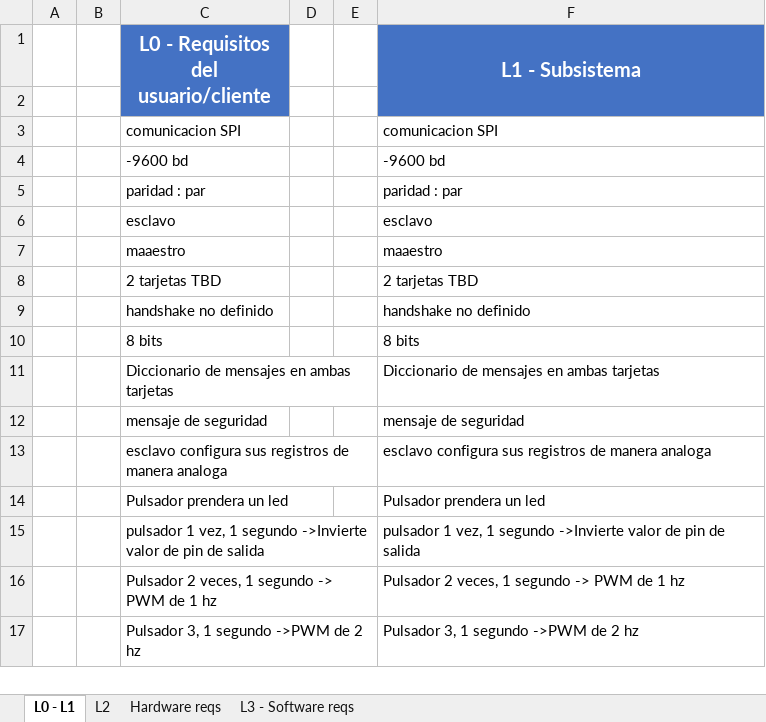
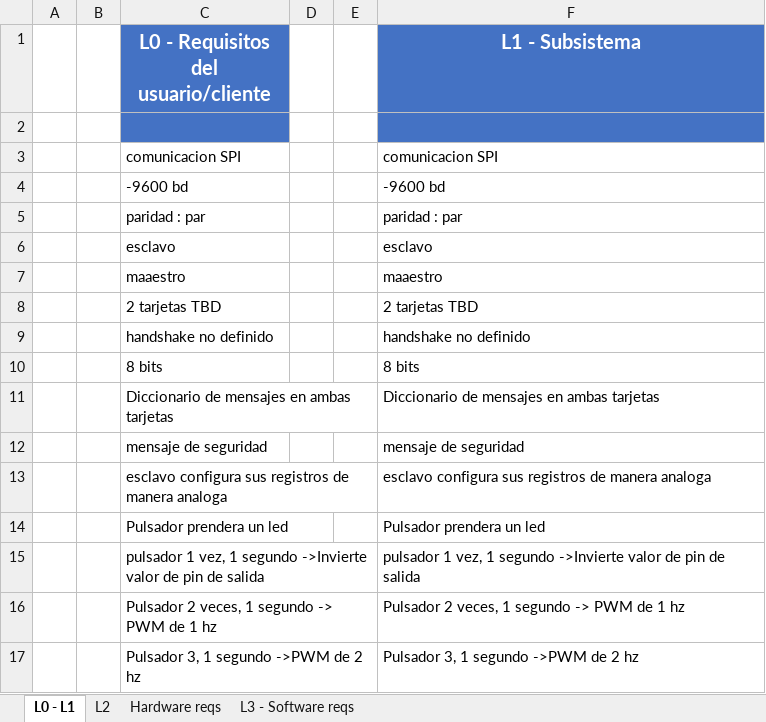
Before and after one commit to gabysp8/ProyectoFDConti, an Excel workbook: ReqspProyectoFDual_V1.xlsx, sheet L0 - L1, drawn as a sheet; values as stored, in another font and other column widths than the file's, no borders; table styles not drawn; the diff names each change by its address in the sheet, - before the commit and + after, or states it on an @@ line.

```diff
--- a/ReqspProyectoFDual_V1.xlsx (sheet L0 - L1)
+++ b/ReqspProyectoFDual_V1.xlsx (sheet L0 - L1)
-C1:C2 merged
-F1:F2 merged
```
Also changed, not shown: sheet L2.
